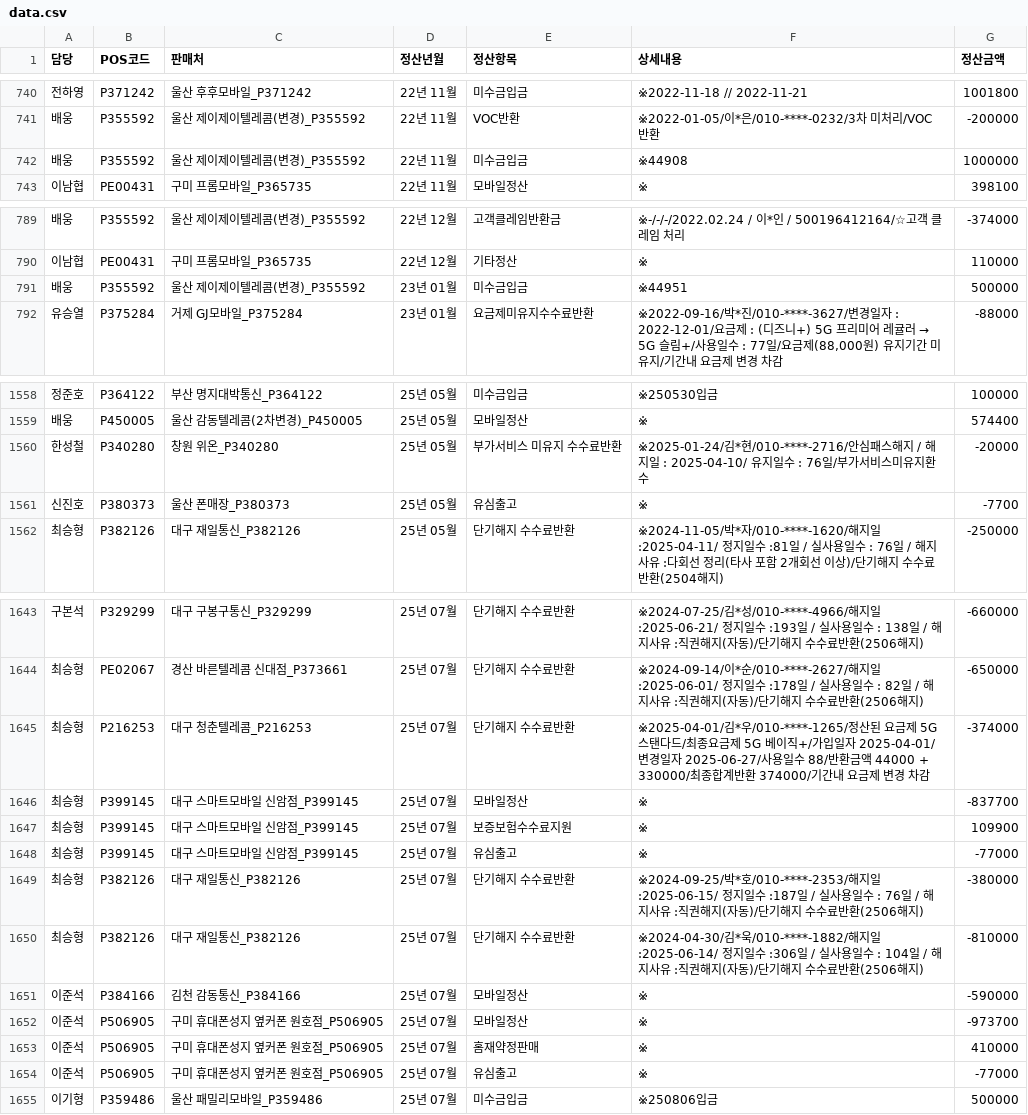
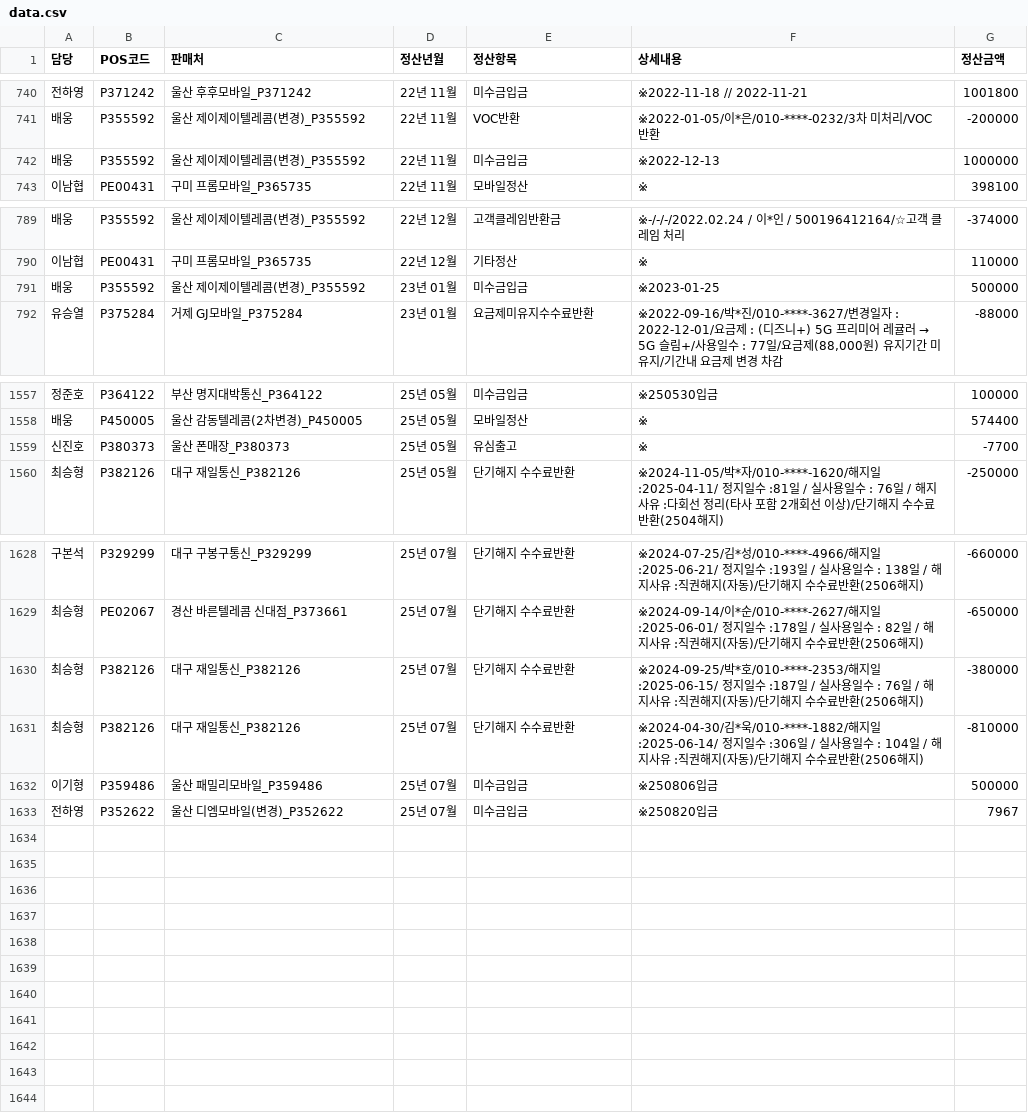
Before and after one commit to kimkeunho7890-ux/misu-checker, a CSV file: data.csv, drawn as a sheet; only a part is shown, gaps mark what is left out; the diff covers the shown part only.

```diff
--- a/data.csv
+++ b/data.csv
@@ -741,3 +741,3 @@
 배웅,P355592,울산 제이제이텔레콤(변경)_P355592,22년 11월,VOC반환,※2022-01-05/이*은/010-****-0232/3차 미처리/VOC 반환,-200000
-배웅,P355592,울산 제이제이텔레콤(변경)_P355592,22년 11월,미수금입금,※44908,1000000
+배웅,P355592,울산 제이제이텔레콤(변경)_P355592,22년 11월,미수금입금,※2022-12-13,1000000
 이남협,PE00431,구미 프롬모바일_P365735,22년 11월,모바일정산,※,398100
@@ -790,3 +790,3 @@
 이남협,PE00431,구미 프롬모바일_P365735,22년 12월,기타정산,※,110000
-배웅,P355592,울산 제이제이텔레콤(변경)_P355592,23년 01월,미수금입금,※44951,500000
+배웅,P355592,울산 제이제이텔레콤(변경)_P355592,23년 01월,미수금입금,※2023-01-25,500000
 유승열,P375284,거제 GJ모바일_P375284,23년 01월,요금제미유지수수료반환,"※2022-09-16/박*진/010-****-3627/변경일자 : 2022-12-01/요금제 : (디즈니+) 5G 프리미어 레귤러 → 5G 슬림+/사용일수 : 77일/요금제(88,000원) 유지기간 미유지/기간내 요금제 변경 차감",-88000
@@ -1559,3 +1558,2 @@
 배웅,P450005,울산 감동텔레콤(2차변경)_P450005,25년 05월,모바일정산,※,574400
-한성철,P340280,창원 위온_P340280,25년 05월,부가서비스 미유지 수수료반환,※2025-01-24/김*현/010-****-2716/안심패스해지 / 해지일 : 2025-04-10/ 유지일수 : 76일/부가서비스미유지환수,-20000
 신진호,P380373,울산 폰매장_P380373,25년 05월,유심출고,※,-7700
@@ -1644,12 +1629,5 @@
 최승형,PE02067,경산 바른텔레콤 신대점_P373661,25년 07월,단기해지 수수료반환,※2024-09-14/이*순/010-****-2627/해지일:2025-06-01/ 정지일수 :178일 / 실사용일수 : 82일 / 해지사유 :직권해지(자동)/단기해지 수수료반환(2506해지),-650000
-최승형,P216253,대구 청춘텔레콤_P216253,25년 07월,단기해지 수수료반환,"※2025-04-01/김*우/010-****-1265/정산된 요금제	5G 스탠다드/최종요금제	5G 베이직+/가입일자	2025-04-01/변경일자	2025-06-27/사용일수	88/반환금액	44000 + 330000/최종합계반환	374000/기간내 요금제 변경 차감",-374000
-최승형,P399145,대구 스마트모바일 신암점_P399145,25년 07월,모바일정산,※,-837700
-최승형,P399145,대구 스마트모바일 신암점_P399145,25년 07월,보증보험수수료지원,※,109900
-최승형,P399145,대구 스마트모바일 신암점_P399145,25년 07월,유심출고,※,-77000
 최승형,P382126,대구 재일통신_P382126,25년 07월,단기해지 수수료반환,※2024-09-25/박*호/010-****-2353/해지일:2025-06-15/ 정지일수 :187일 / 실사용일수 : 76일 / 해지사유 :직권해지(자동)/단기해지 수수료반환(2506해지),-380000
 최승형,P382126,대구 재일통신_P382126,25년 07월,단기해지 수수료반환,※2024-04-30/김*욱/010-****-1882/해지일:2025-06-14/ 정지일수 :306일 / 실사용일수 : 104일 / 해지사유 :직권해지(자동)/단기해지 수수료반환(2506해지),-810000
-이준석,P384166,김천 감동통신_P384166,25년 07월,모바일정산,※,-590000
-이준석,P506905,구미 휴대폰성지 옆커폰 원호점_P506905,25년 07월,모바일정산,※,-973700
-이준석,P506905,구미 휴대폰성지 옆커폰 원호점_P506905,25년 07월,홈재약정판매,※,410000
-이준석,P506905,구미 휴대폰성지 옆커폰 원호점_P506905,25년 07월,유심출고,※,-77000
 이기형,P359486,울산 패밀리모바일_P359486,25년 07월,미수금입금,※250806입금 ,500000
+전하영,P352622,울산 디엠모바일(변경)_P352622,25년 07월,미수금입금,※250820입금 ,7967
```
Also changed, not shown: 14 removed rows elsewhere in this file.
